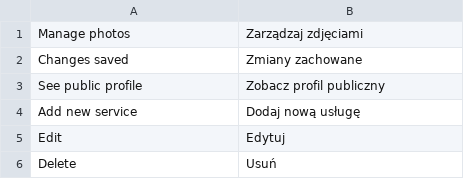
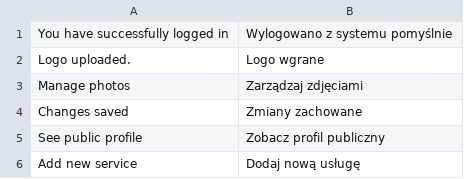
Before and after one commit to karolek/Trendmed, a CSV file: data/languages/pl_PL.csv, drawn as a sheet; only a part is shown; the shorter side is filled out with more unchanged rows.

```diff
--- a/data/languages/pl_PL.csv
+++ b/data/languages/pl_PL.csv
@@ -1 +1,3 @@
+You have successfully logged in;Wylogowano z systemu pomyślnie
+Logo uploaded.;Logo wgrane
 Manage photos;Zarządzaj zdjęciami
```
Also changed, not shown: 21 other files.
